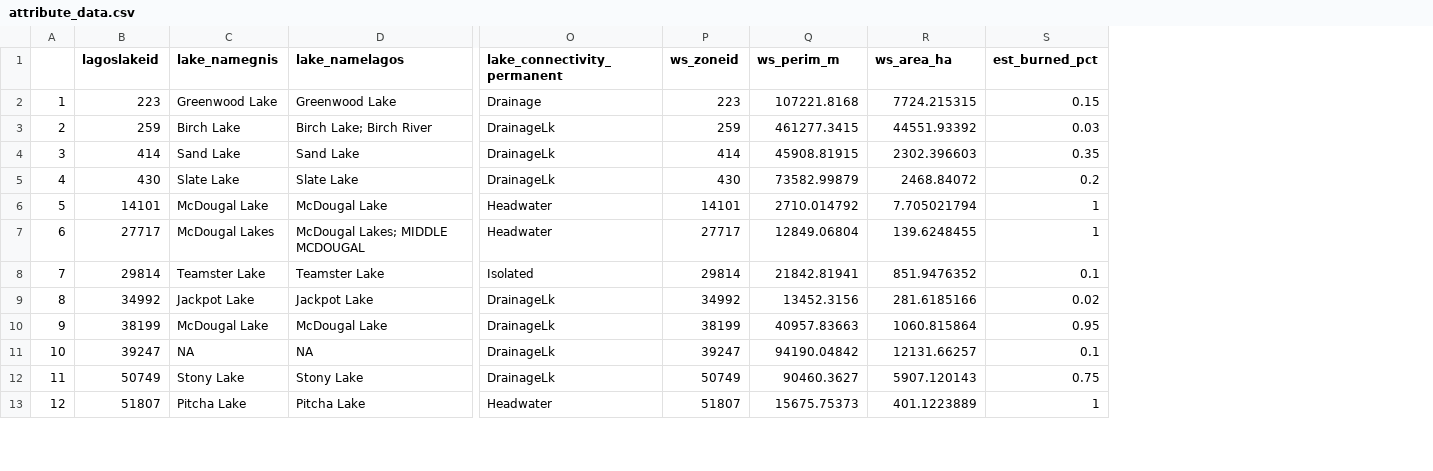
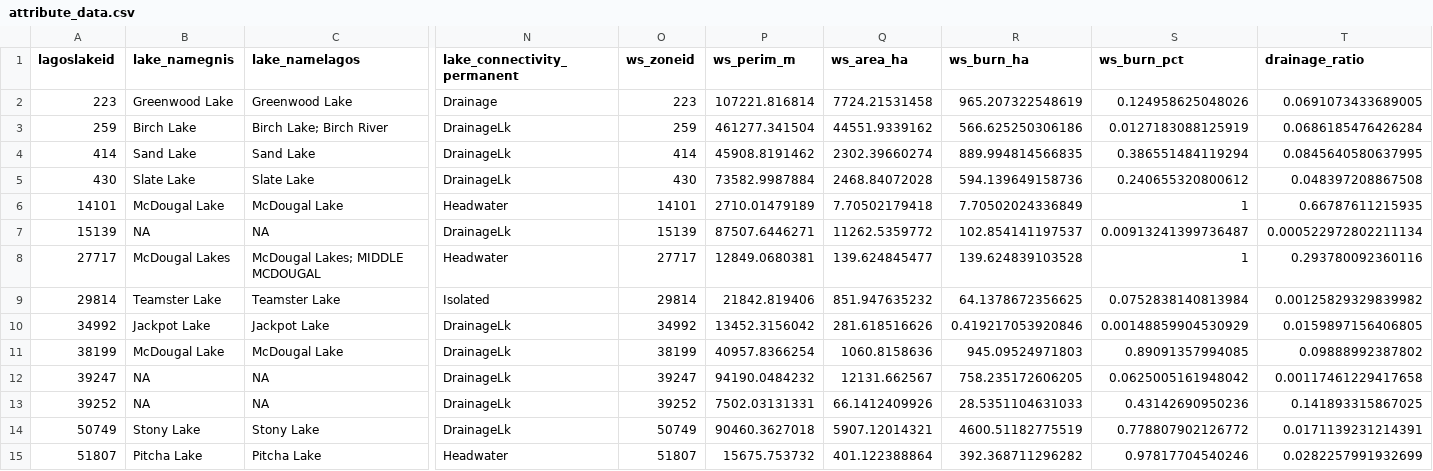
Before and after one commit to cont-limno/SplashNBurn, a CSV file: Data/attribute_data.csv, drawn as a sheet; only a part is shown, gaps mark what is left out; removed rows and columns are numbered as before the commit, all else as after; rows hold the shown columns only; the diff covers the shown part only; the diff names each change by its address in the sheet, - before the commit and + after, or states it on an @@ line.

```diff
--- a/Data/attribute_data.csv
+++ b/Data/attribute_data.csv
-column A, rows 2-13: 1 | 2 | 3 | 4 | 5 | 6 | 7 | 8 | 9 | 10 | 11 | 12
-column S (est_burned_pct), rows 2-13: 0.15 | 0.03 | 0.35 | 0.2 | 1 | 1 | 0.1 | 0.02 | 0.95 | 0.1 | 0.75 | 1
+column R (ws_burn_ha), rows 2-6: 965.207322548619 | 566.625250306186 | 889.994814566835 | 594.139649158736 | 7.70502024336849; rows 8-12: 139.624839103528 | 64.1378672356625 | 0.419217053920846 | 945.09524971803 | 758.235172606205; rows 14-15: 4600.51182775519 | 392.368711296282
+column S (ws_burn_pct), rows 2-6: 0.124958625048026 | 0.0127183088125919 | 0.386551484119294 | 0.240655320800612 | 1; rows 8-12: 1 | 0.0752838140813984 | 0.00148859904530929 | 0.89091357994085 | 0.0625005161948042; rows 14-15: 0.778807902126772 | 0.97817704540246
+column T (drainage_ratio), rows 2-6: 0.0691073433689005 | 0.0686185476426284 | 0.0845640580637995 | 0.048397208867508 | 0.66787611215935; rows 8-12: 0.293780092360116 | 0.00125829329839982 | 0.0159897156406805 | 0.09888992387802 | 0.00117461229417658; rows 14-15: 0.0171139231214391 | 0.0282257991932699
-P2 (ws_perim_m): 107221.8168
+P2 (ws_perim_m): 107221.816814
-Q2 (ws_area_ha): 7724.215315
+Q2 (ws_area_ha): 7724.21531458
-P3 (ws_perim_m): 461277.3415
+P3 (ws_perim_m): 461277.341504
-Q3 (ws_area_ha): 44551.93392
+Q3 (ws_area_ha): 44551.9339162
-P4 (ws_perim_m): 45908.81915
+P4 (ws_perim_m): 45908.8191462
-Q4 (ws_area_ha): 2302.396603
+Q4 (ws_area_ha): 2302.39660274
-P5 (ws_perim_m): 73582.99879
+P5 (ws_perim_m): 73582.9987884
-Q5 (ws_area_ha): 2468.84072
+Q5 (ws_area_ha): 2468.84072028
-P6 (ws_perim_m): 2710.014792
+P6 (ws_perim_m): 2710.01479189
-Q6 (ws_area_ha): 7.705021794
+Q6 (ws_area_ha): 7.70502179418
+row 7: 15139 | NA | NA | DrainageLk | 15139 | 87507.6446271 | 11262.5359772 | 102.854141197537 | 0.00913241399736487 | 0.000522972802211134
-P8 (ws_perim_m): 12849.06804
+P8 (ws_perim_m): 12849.0680381
-Q8 (ws_area_ha): 139.6248455
+Q8 (ws_area_ha): 139.624845477
-P9 (ws_perim_m): 21842.81941
+P9 (ws_perim_m): 21842.819406
-Q9 (ws_area_ha): 851.9476352
+Q9 (ws_area_ha): 851.947635232
-P10 (ws_perim_m): 13452.3156
+P10 (ws_perim_m): 13452.3156042
-Q10 (ws_area_ha): 281.6185166
+Q10 (ws_area_ha): 281.618516626
-P11 (ws_perim_m): 40957.83663
+P11 (ws_perim_m): 40957.8366254
-Q11 (ws_area_ha): 1060.815864
+Q11 (ws_area_ha): 1060.8158636
-P12 (ws_perim_m): 94190.04842
+P12 (ws_perim_m): 94190.0484232
-Q12 (ws_area_ha): 12131.66257
+Q12 (ws_area_ha): 12131.662567
+row 13: 39252 | NA | NA | DrainageLk | 39252 | 7502.03131331 | 66.1412409926 | 28.5351104631033 | 0.43142690950236 | 0.141893315867025
-P14 (ws_perim_m): 90460.3627
+P14 (ws_perim_m): 90460.3627018
-Q14 (ws_area_ha): 5907.120143
+Q14 (ws_area_ha): 5907.12014321
-P15 (ws_perim_m): 15675.75373
+P15 (ws_perim_m): 15675.753732
-Q15 (ws_area_ha): 401.1223889
+Q15 (ws_area_ha): 401.122388864
```
Also changed, not shown: 2 added rows and 23 edited cells elsewhere in this file, 1 other file.
